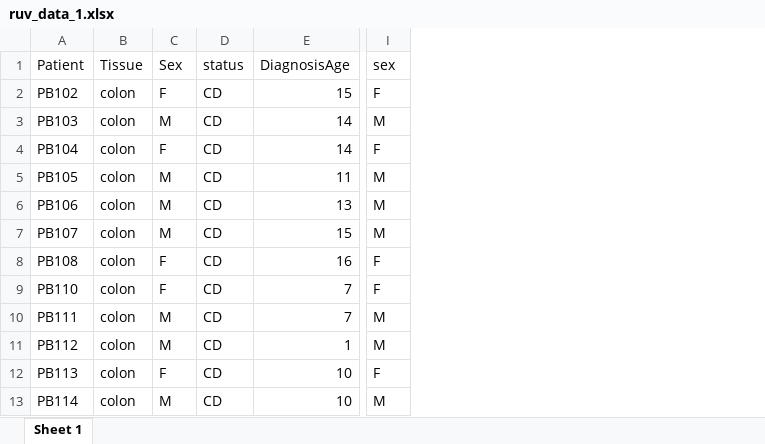
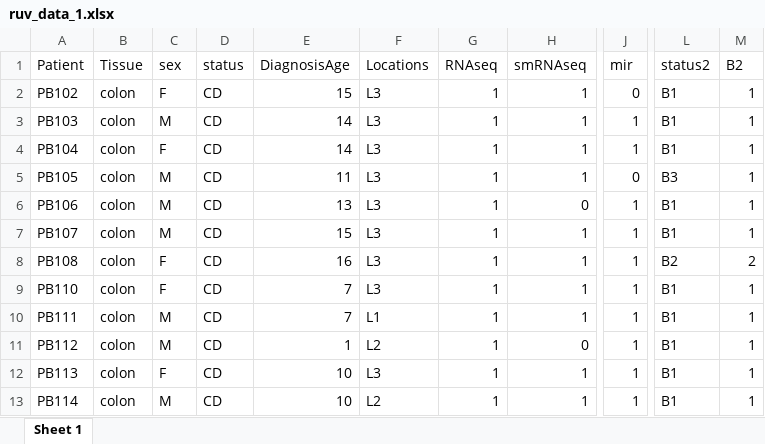
Before and after one commit to gomezlab/ped_ibd_rnaseq, an Excel workbook: source/deseq/results/c/cd/ruv_data_1.xlsx, sheet Sheet 1, drawn as a sheet; only a part is shown, gaps mark what is left out; values as stored, in another font and other column widths than the file's, no borders; removed rows and columns are numbered as before the commit, all else as after; the diff names each change by its address in the sheet, - before the commit and + after, or states it on an @@ line.

Commit message:
fixed bugs in deseq scripts and updated readme

```diff
--- a/source/deseq/results/c/cd/ruv_data_1.xlsx (sheet Sheet 1)
+++ b/source/deseq/results/c/cd/ruv_data_1.xlsx (sheet Sheet 1)
+column F (Locations), rows 2-13: L3 | L3 | L3 | L3 | L3 | L3 | L3 | L3 | L1 | L2 | L3 | L2
+column G (RNAseq), rows 2-13: all 1
+column H (smRNAseq), rows 2-13: 1 | 1 | 1 | 1 | 0 | 1 | 1 | 1 | 1 | 0 | 1 | 1
+column J (mir), rows 2-13: 0 | 1 | 1 | 0 | 1 | 1 | 1 | 1 | 1 | 1 | 1 | 1
+column L (status2), rows 2-13: B1 | B1 | B1 | B3 | B1 | B1 | B2 | B1 | B1 | B1 | B1 | B1
+column M (B2), rows 2-13: 1 | 1 | 1 | 1 | 1 | 1 | 2 | 1 | 1 | 1 | 1 | 1
-column I (sex), rows 2-13: F | M | F | M | M | M | F | F | M | M | F | M
-C1: Sex
+C1: sex
```
Also changed, not shown: source/deseq/results/c/cd/deg_counts.xlsx, 47 other files.
